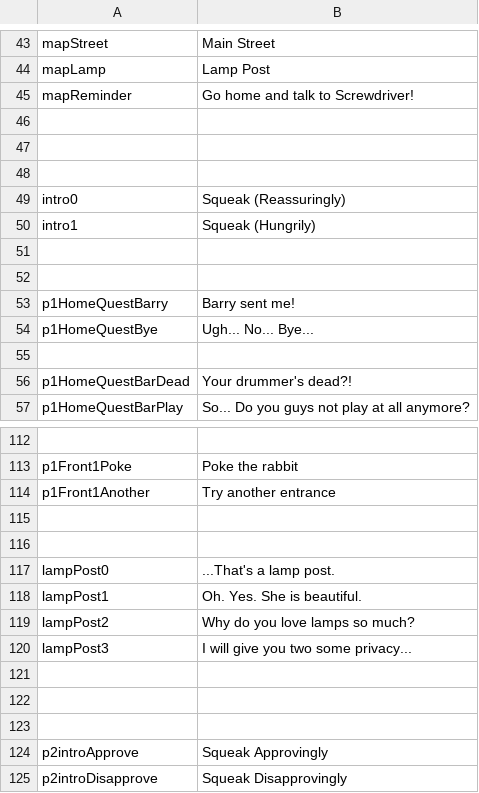
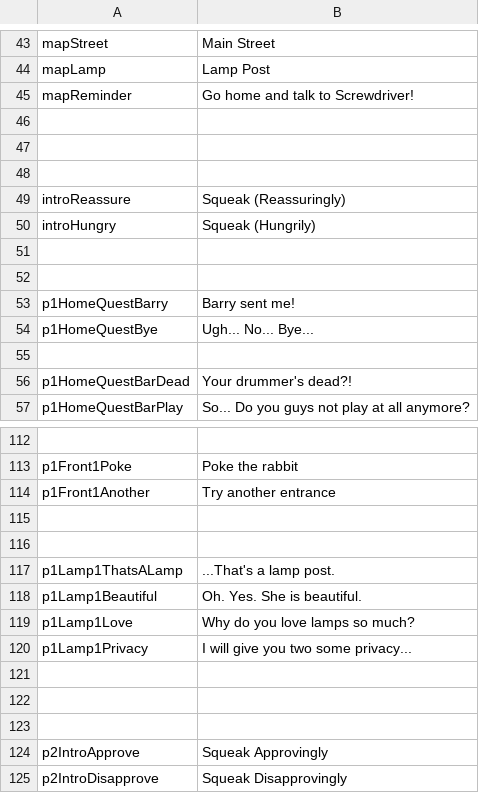
Before and after one commit to kazak29/Spooktober_2026_GameJam, a CSV file: datafiles/ui.csv, drawn as a sheet; only a part is shown, gaps mark what is left out.

```diff
--- a/datafiles/ui.csv
+++ b/datafiles/ui.csv
@@ -48,4 +48,4 @@ mapReminder,Go home and talk to Screwdriver!
 ,
-intro0,Squeak (Reassuringly)
-intro1,Squeak (Hungrily)
+introReassure,Squeak (Reassuringly)
+introHungry,Squeak (Hungrily)
 ,
@@ -116,6 +116,6 @@ p1Front1Another,Try another entrance
 ,
-lampPost0,...That's a lamp post.
-lampPost1,Oh. Yes. She is beautiful.
-lampPost2,Why do you love lamps so much?
-lampPost3,I will give you two some privacy...
+p1Lamp1ThatsALamp,...That's a lamp post.
+p1Lamp1Beautiful,Oh. Yes. She is beautiful.
+p1Lamp1Love,Why do you love lamps so much?
+p1Lamp1Privacy,I will give you two some privacy...
 ,
@@ -123,3 +123,3 @@ lampPost3,I will give you two some privacy...
 ,
-p2introApprove,Squeak Approvingly
-p2introDisapprove,Squeak Disapprovingly
+p2IntroApprove,Squeak Approvingly
+p2IntroDisapprove,Squeak Disapprovingly
```
Also changed, not shown: datafiles/lines.csv, 1 other file.
